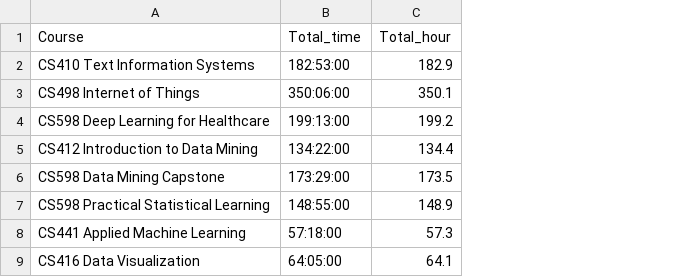
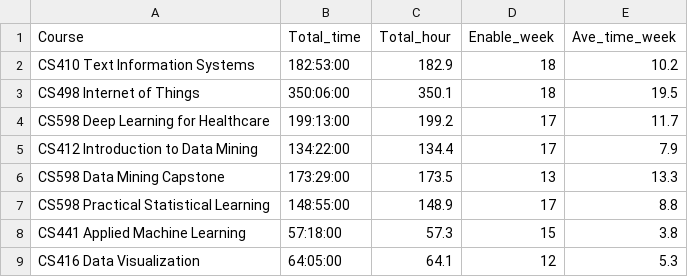
Before and after one commit to RyoTakaki/RyoTakaki.github.io, a CSV file: Learning_time.csv, drawn as a sheet; the diff names each change by its address in the sheet, - before the commit and + after, or states it on an @@ line.

```diff
--- a/Learning_time.csv
+++ b/Learning_time.csv
+column D (Enable_week), rows 2-9: 18 | 18 | 17 | 17 | 13 | 17 | 15 | 12
+column E (Ave_time_week), rows 2-9: 10.2 | 19.5 | 11.7 | 7.9 | 13.3 | 8.8 | 3.8 | 5.3
```
Also changed, not shown: Learning_time_week_time_per_course.csv, 1 other file.
